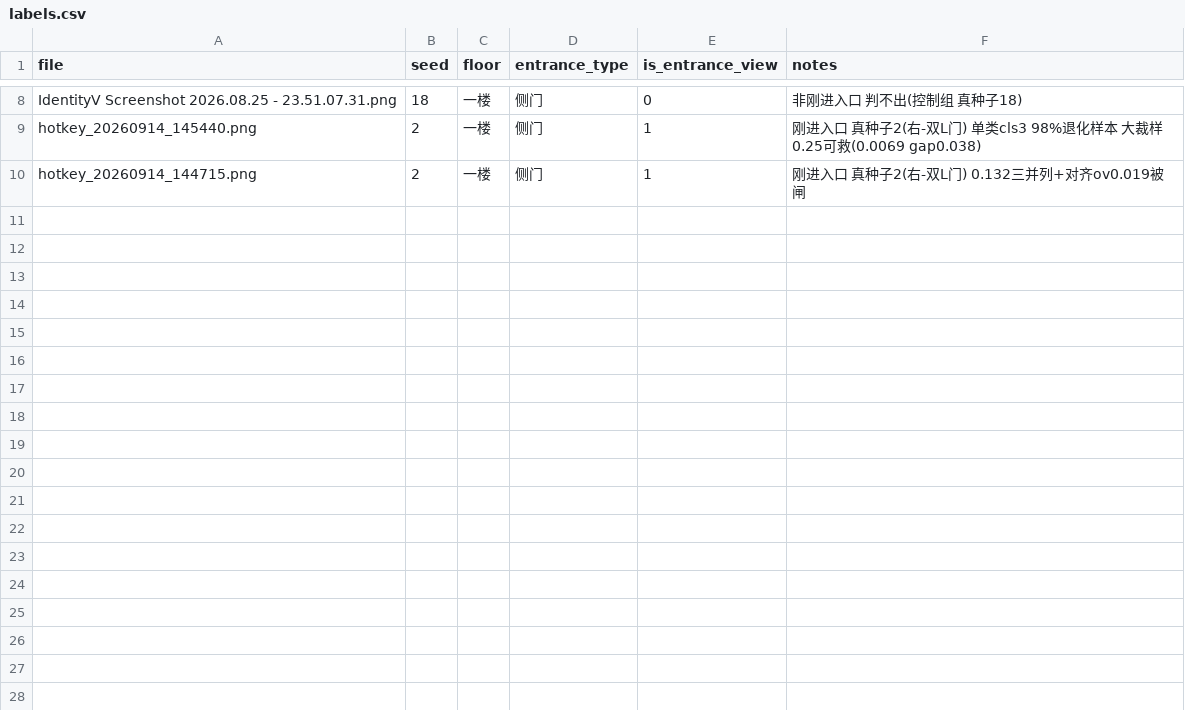
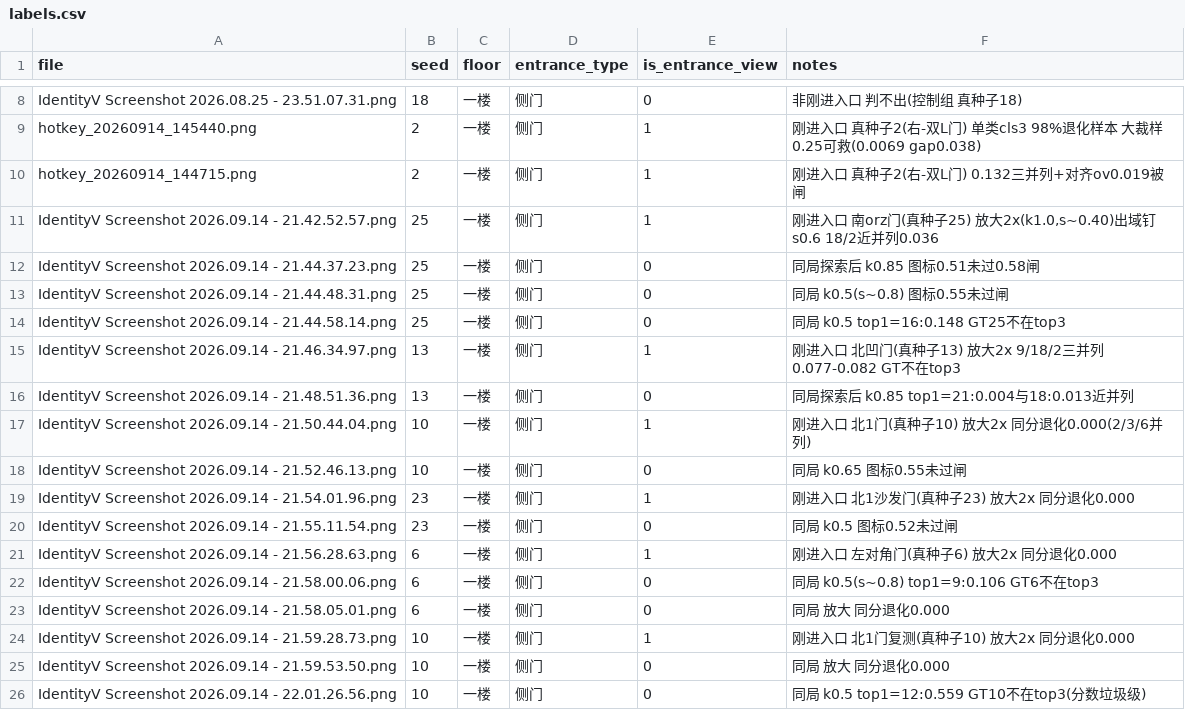
Before and after one commit to R1pple-star/identityv-cryptic-notes-overlay, a CSV file: eval/labels.csv, drawn as a sheet; only a part is shown, gaps mark what is left out.

```diff
--- a/eval/labels.csv
+++ b/eval/labels.csv
@@ -10 +10,17 @@ hotkey_20260914_145440.png,2,一楼,侧门,1,刚进入口 真种子2(右-双L门
 hotkey_20260914_144715.png,2,一楼,侧门,1,刚进入口 真种子2(右-双L门) 0.132三并列+对齐ov0.019被闸
+IdentityV Screenshot 2026.09.14 - 21.42.52.57.png,25,一楼,侧门,1,"刚进入口 南orz门(真种子25) 放大2x(k1.0,s~0.40)出域钉s0.6 18/2近并列0.036"
+IdentityV Screenshot 2026.09.14 - 21.44.37.23.png,25,一楼,侧门,0,同局探索后 k0.85 图标0.51未过0.58闸
+IdentityV Screenshot 2026.09.14 - 21.44.48.31.png,25,一楼,侧门,0,同局 k0.5(s~0.8) 图标0.55未过闸
+IdentityV Screenshot 2026.09.14 - 21.44.58.14.png,25,一楼,侧门,0,同局 k0.5 top1=16:0.148 GT25不在top3
+IdentityV Screenshot 2026.09.14 - 21.46.34.97.png,13,一楼,侧门,1,刚进入口 北凹门(真种子13) 放大2x 9/18/2三并列0.077-0.082 GT不在top3
+IdentityV Screenshot 2026.09.14 - 21.48.51.36.png,13,一楼,侧门,0,同局探索后 k0.85 top1=21:0.004与18:0.013近并列
+IdentityV Screenshot 2026.09.14 - 21.50.44.04.png,10,一楼,侧门,1,刚进入口 北1门(真种子10) 放大2x 同分退化0.000(2/3/6并列)
+IdentityV Screenshot 2026.09.14 - 21.52.46.13.png,10,一楼,侧门,0,同局 k0.65 图标0.55未过闸
+IdentityV Screenshot 2026.09.14 - 21.54.01.96.png,23,一楼,侧门,1,刚进入口 北1沙发门(真种子23) 放大2x 同分退化0.000
+IdentityV Screenshot 2026.09.14 - 21.55.11.54.png,23,一楼,侧门,0,同局 k0.5 图标0.52未过闸
+IdentityV Screenshot 2026.09.14 - 21.56.28.63.png,6,一楼,侧门,1,刚进入口 左对角门(真种子6) 放大2x 同分退化0.000
+IdentityV Screenshot 2026.09.14 - 21.58.00.06.png,6,一楼,侧门,0,同局 k0.5(s~0.8) top1=9:0.106 GT6不在top3
+IdentityV Screenshot 2026.09.14 - 21.58.05.01.png,6,一楼,侧门,0,同局 放大 同分退化0.000
+IdentityV Screenshot 2026.09.14 - 21.59.28.73.png,10,一楼,侧门,1,刚进入口 北1门复测(真种子10) 放大2x 同分退化0.000
+IdentityV Screenshot 2026.09.14 - 21.59.53.50.png,10,一楼,侧门,0,同局 放大 同分退化0.000
+IdentityV Screenshot 2026.09.14 - 22.01.26.56.png,10,一楼,侧门,0,同局 k0.5 top1=12:0.559 GT10不在top3(分数垃圾级)
```
Also changed, not shown: 9 other files.
